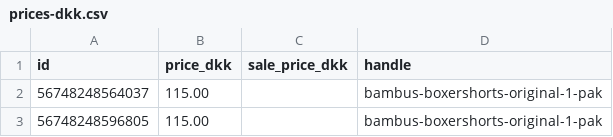
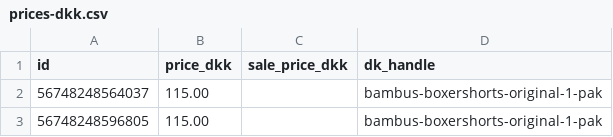
Before and after one commit to ernst-afk/images-channable, a CSV file: boxr-dk/prices-dkk.csv, drawn as a sheet; only a part is shown.

```diff
--- a/boxr-dk/prices-dkk.csv
+++ b/boxr-dk/prices-dkk.csv
@@ -1,2 +1,2 @@
-id,price_dkk,sale_price_dkk,handle
+id,price_dkk,sale_price_dkk,dk_handle
 56748248564037,115.00,,bambus-boxershorts-original-1-pak
```
Also changed, not shown: 1 other file.
